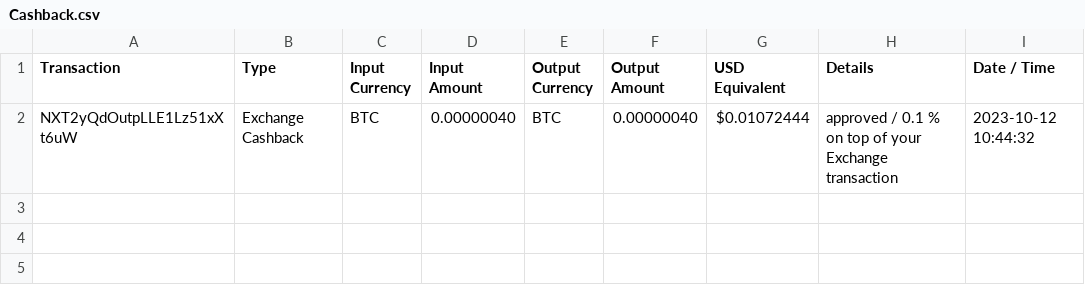
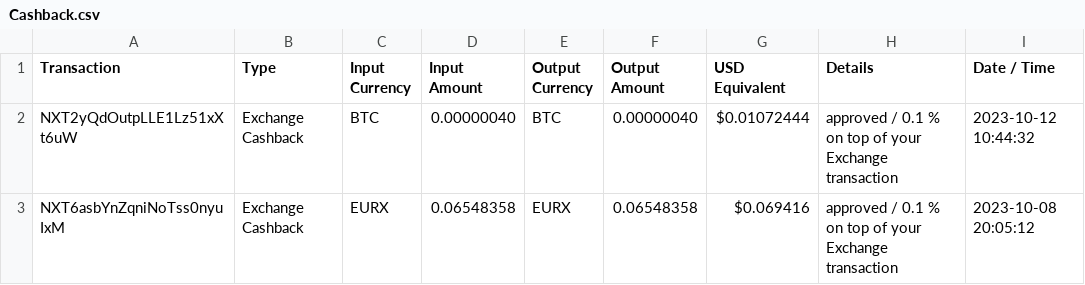
Before and after one commit to VibeNL/GhostfolioSidekick, a CSV file: GhostfolioSidekick.UnitTests/FileImporter/TestFiles/Nexo/Example3/Cashback.csv, drawn as a sheet; the diff names each change by its address in the sheet, - before the commit and + after, or states it on an @@ line.

Commit message:
Added cashback 4 EURX

```diff
--- a/GhostfolioSidekick.UnitTests/FileImporter/TestFiles/Nexo/Example3/Cashback.csv
+++ b/GhostfolioSidekick.UnitTests/FileImporter/TestFiles/Nexo/Example3/Cashback.csv
+row 3: NXT6asbYnZqniNoTss0nyuIxM | Exchange Cashback | EURX | 0.06548358 | EURX | 0.06548358 | $0.069416 | approved / 0.1 % on top of your Exchange transaction | 2023-10-08 20:05:12
```
Also changed, not shown: 1 other file.
